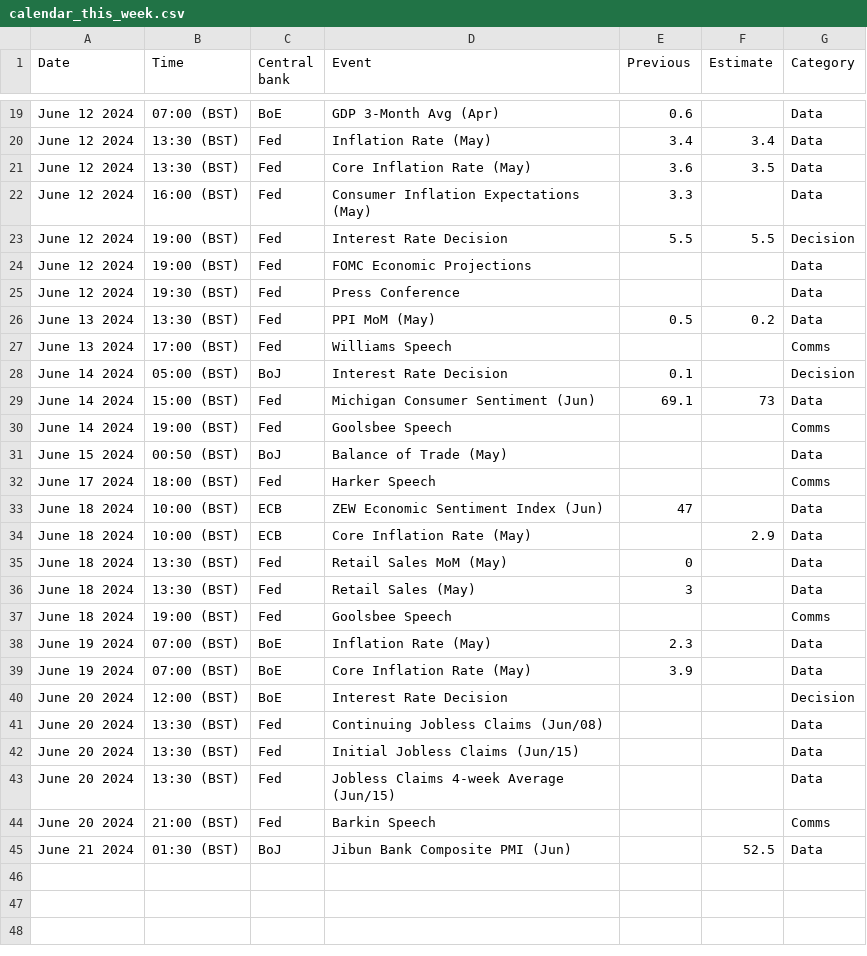
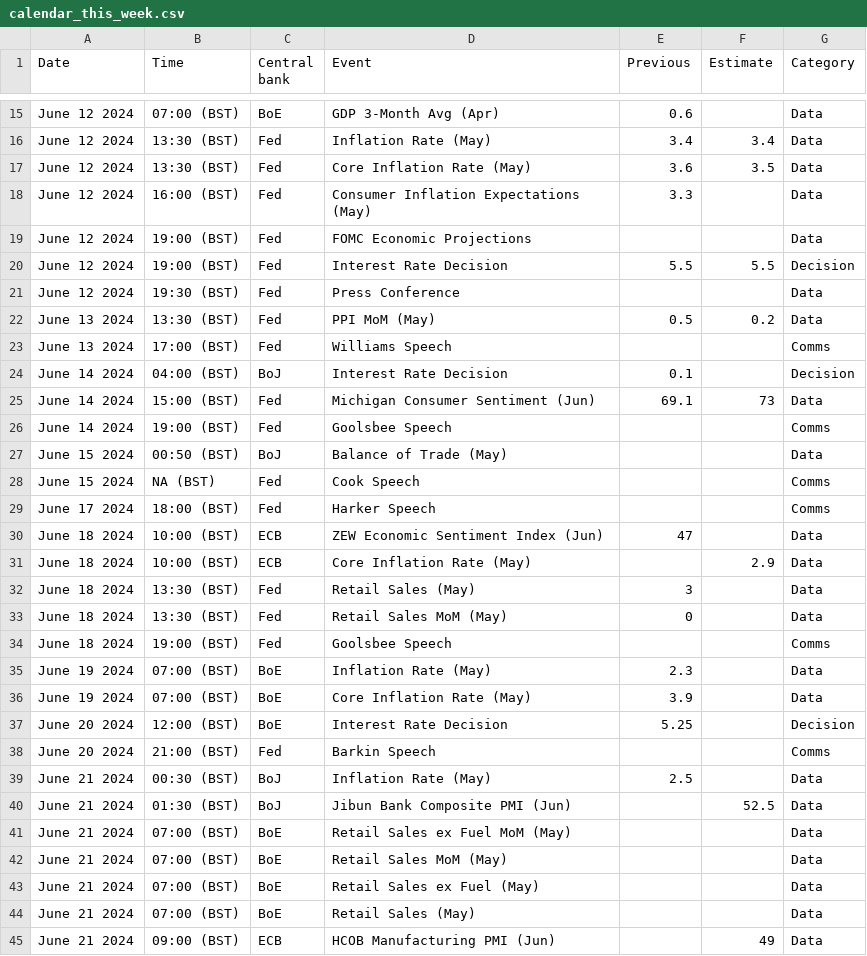
Before and after one commit to jhsuss/actions-pipeline-template, a CSV file: dist/calendar_this_week.csv, drawn as a sheet; only a part is shown, gaps mark what is left out; the diff covers the shown part only.

```diff
--- a/dist/calendar_this_week.csv
+++ b/dist/calendar_this_week.csv
@@ -22,4 +18,4 @@ June 12 2024,13:30 (BST),Fed,Core Inflation Rate (May),3.6,3.5,Data
 June 12 2024,16:00 (BST),Fed,Consumer Inflation Expectations (May),3.3,,Data
+June 12 2024,19:00 (BST),Fed,FOMC Economic Projections,,,Data
 June 12 2024,19:00 (BST),Fed,Interest Rate Decision,5.5,5.5,Decision
-June 12 2024,19:00 (BST),Fed,FOMC Economic Projections,,,Data
 June 12 2024,19:30 (BST),Fed,Press Conference,,,Data
@@ -27,3 +23,3 @@ June 13 2024,13:30 (BST),Fed,PPI MoM (May),0.5,0.2,Data
 June 13 2024,17:00 (BST),Fed,Williams Speech,,,Comms
-June 14 2024,05:00 (BST),BoJ,Interest Rate Decision,0.1,,Decision
+June 14 2024,04:00 (BST),BoJ,Interest Rate Decision,0.1,,Decision
 June 14 2024,15:00 (BST),Fed,Michigan Consumer Sentiment (Jun),69.1,73,Data
@@ -31,2 +27,3 @@ June 14 2024,19:00 (BST),Fed,Goolsbee Speech,,,Comms
 June 15 2024,00:50 (BST),BoJ,Balance of Trade (May),,,Data
+June 15 2024,NA (BST),Fed,Cook Speech,,,Comms
 June 17 2024,18:00 (BST),Fed,Harker Speech,,,Comms
@@ -34,4 +31,4 @@ June 18 2024,10:00 (BST),ECB,ZEW Economic Sentiment Index (Jun),47,,Data
 June 18 2024,10:00 (BST),ECB,Core Inflation Rate (May),,2.9,Data
+June 18 2024,13:30 (BST),Fed,Retail Sales (May),3,,Data
 June 18 2024,13:30 (BST),Fed,Retail Sales MoM (May),0,,Data
-June 18 2024,13:30 (BST),Fed,Retail Sales (May),3,,Data
 June 18 2024,19:00 (BST),Fed,Goolsbee Speech,,,Comms
@@ -39,7 +36,10 @@ June 19 2024,07:00 (BST),BoE,Inflation Rate (May),2.3,,Data
 June 19 2024,07:00 (BST),BoE,Core Inflation Rate (May),3.9,,Data
-June 20 2024,12:00 (BST),BoE,Interest Rate Decision,,,Decision
-June 20 2024,13:30 (BST),Fed,Continuing Jobless Claims (Jun/08),,,Data
-June 20 2024,13:30 (BST),Fed,Initial Jobless Claims (Jun/15),,,Data
-June 20 2024,13:30 (BST),Fed,Jobless Claims 4-week Average (Jun/15),,,Data
+June 20 2024,12:00 (BST),BoE,Interest Rate Decision,5.25,,Decision
 June 20 2024,21:00 (BST),Fed,Barkin Speech,,,Comms
+June 21 2024,00:30 (BST),BoJ,Inflation Rate (May),2.5,,Data
 June 21 2024,01:30 (BST),BoJ,Jibun Bank Composite PMI (Jun),,52.5,Data
+June 21 2024,07:00 (BST),BoE,Retail Sales ex Fuel MoM (May),,,Data
+June 21 2024,07:00 (BST),BoE,Retail Sales MoM (May),,,Data
+June 21 2024,07:00 (BST),BoE,Retail Sales ex Fuel (May),,,Data
+June 21 2024,07:00 (BST),BoE,Retail Sales (May),,,Data
+June 21 2024,09:00 (BST),ECB,HCOB Manufacturing PMI (Jun),,49,Data
```
Also changed, not shown: 5 added rows, 4 removed rows and 2 moved rows elsewhere in this file, 1 other file.
